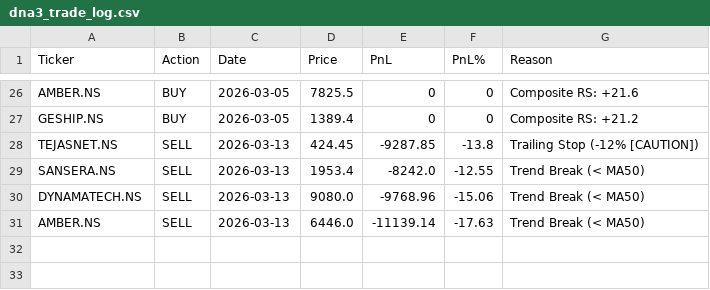
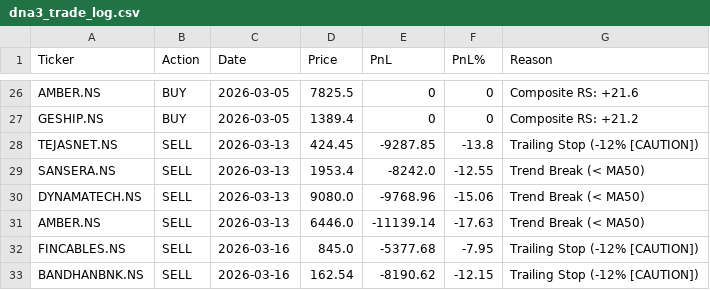
Before and after one commit to adi-git01/nifty-dashboard, a CSV file: data/dna3_trade_log.csv, drawn as a sheet; only a part is shown, gaps mark what is left out; the diff names each change by its address in the sheet, - before the commit and + after, or states it on an @@ line.

```diff
--- a/data/dna3_trade_log.csv
+++ b/data/dna3_trade_log.csv
+row 32: FINCABLES.NS | SELL | 2026-03-16 | 845.0 | -5377.68 | -7.95 | Trailing Stop (-12% [CAUTION])
+row 33: BANDHANBNK.NS | SELL | 2026-03-16 | 162.54 | -8190.62 | -12.15 | Trailing Stop (-12% [CAUTION])
```
Also changed, not shown: data/alerts_log.csv, data/dna3_equity_curve.csv, 5 other files.
